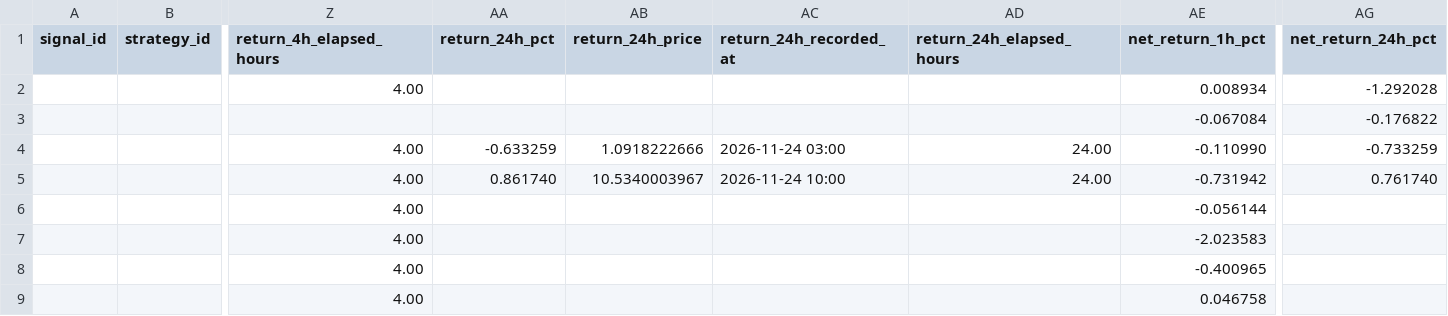
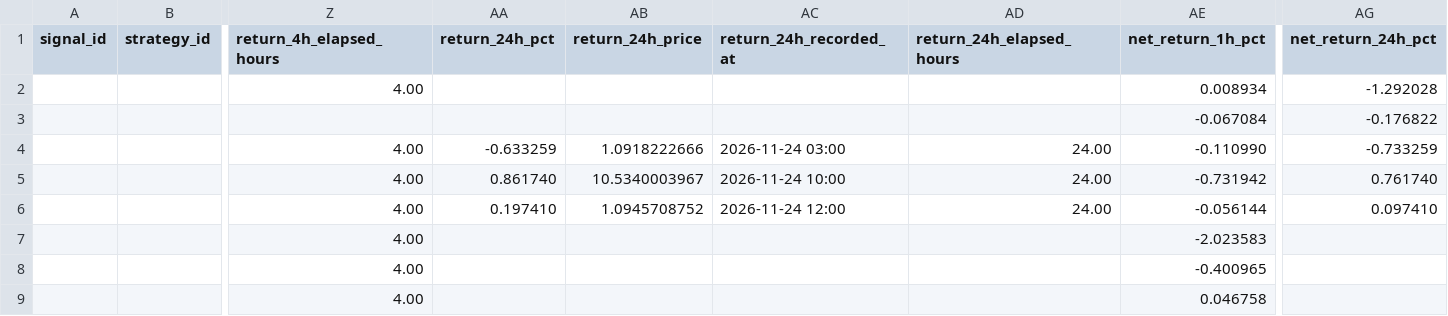
Before and after one commit to jaimefg19034/macd-alerts, a CSV file: data/signal_history.csv, drawn as a sheet; only a part is shown, gaps mark what is left out; the diff names each change by its address in the sheet, - before the commit and + after, or states it on an @@ line.

```diff
--- a/data/signal_history.csv
+++ b/data/signal_history.csv
-AA6 (return_24h_pct): (empty)
+AA6 (return_24h_pct): 0.197410
-AB6 (return_24h_price): (empty)
+AB6 (return_24h_price): 1.0945708752
-AC6 (return_24h_recorded_at): (empty)
+AC6 (return_24h_recorded_at): 2026-11-24 12:00
-AD6 (return_24h_elapsed_hours): (empty)
+AD6 (return_24h_elapsed_hours): 24.00
-AG6 (net_return_24h_pct): (empty)
+AG6 (net_return_24h_pct): 0.097410
```
Also changed, not shown: data/signal_stats.csv.
